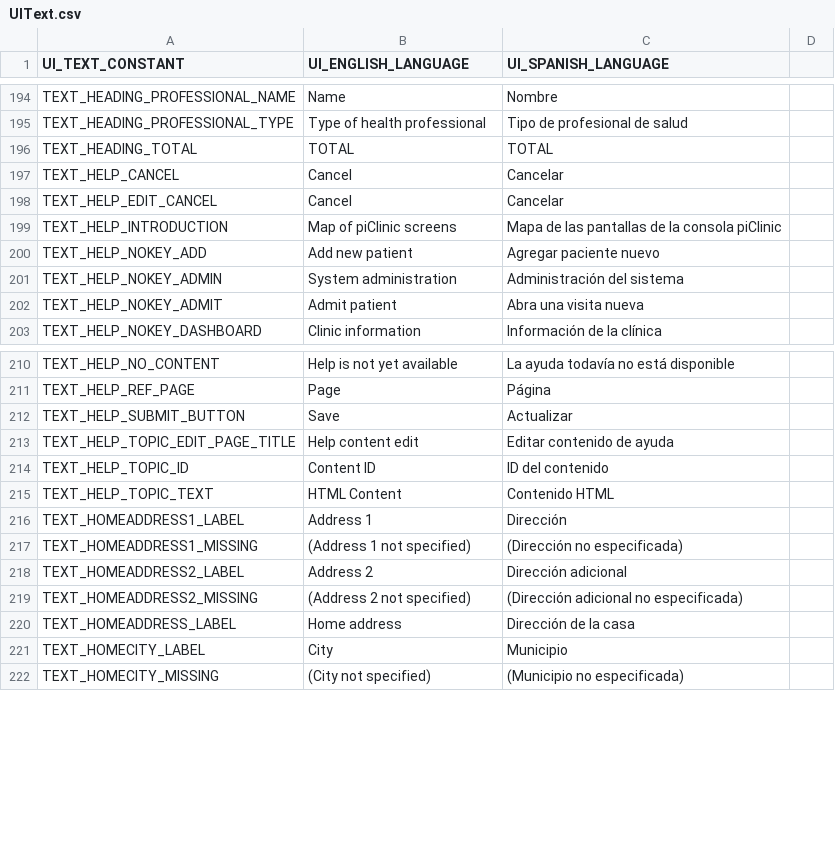
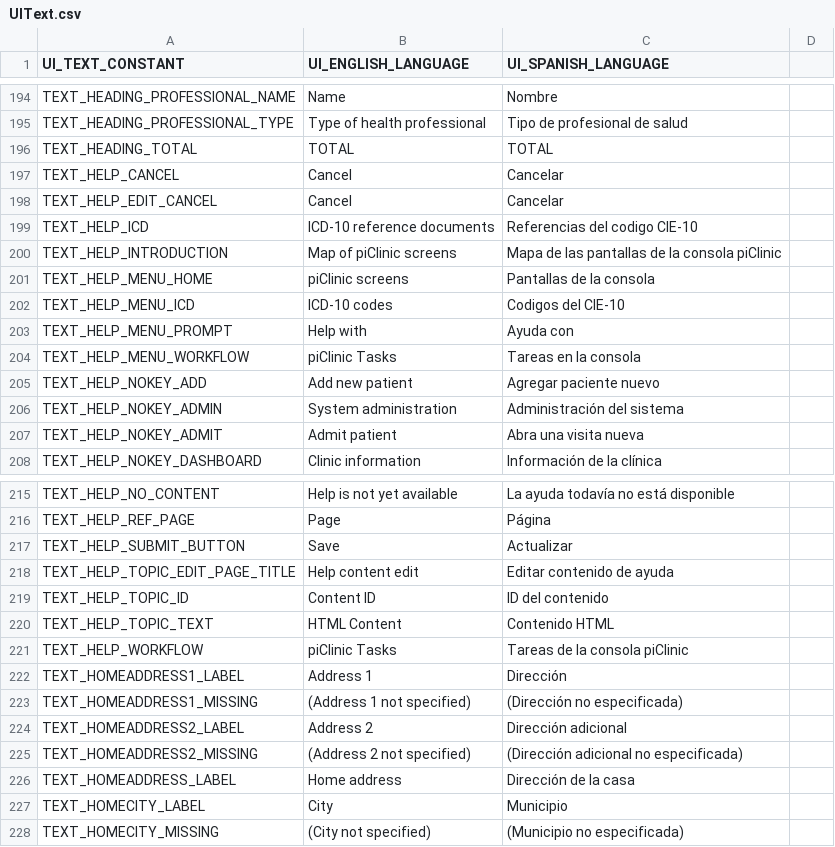
Before and after one commit to docsbydesign/piClinic, a CSV file: uitext/UIText.csv, drawn as a sheet; only a part is shown, gaps mark what is left out; the diff names each change by its address in the sheet, - before the commit and + after, or states it on an @@ line.

Commit message:
Added help page links and query param support  for topics

```diff
--- a/uitext/UIText.csv
+++ b/uitext/UIText.csv
+row 199: TEXT_HELP_ICD | ICD-10 reference documents | Referencias del codigo CIE-10
+row 201: TEXT_HELP_MENU_HOME | piClinic screens | Pantallas de la consola
+row 202: TEXT_HELP_MENU_ICD | ICD-10 codes | Codigos del CIE-10
+row 203: TEXT_HELP_MENU_PROMPT | Help with | Ayuda con
+row 204: TEXT_HELP_MENU_WORKFLOW | piClinic Tasks | Tareas en la consola
+row 221: TEXT_HELP_WORKFLOW | piClinic Tasks | Tareas de la consola piClinic
```
Also changed, not shown: 5 other files.
